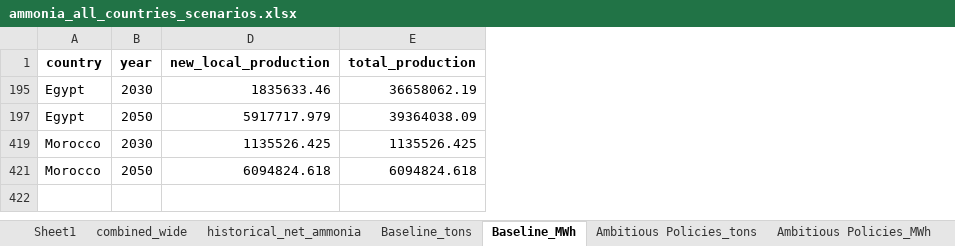
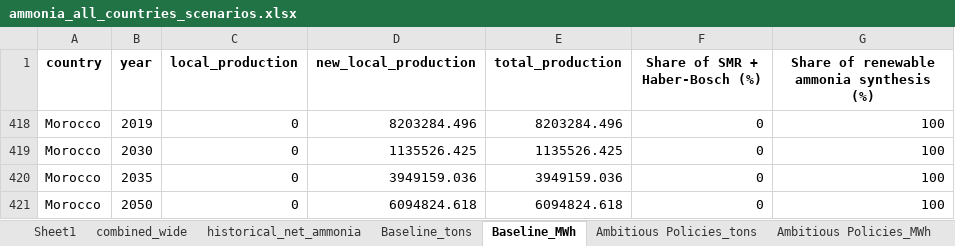
Before and after one commit to ljansen-iee/SEED, an Excel workbook: industry/input_data/petrochemicals/ammonia_all_countries_scenarios.xlsx, sheet Baseline_MWh, drawn as a sheet; values as stored, in another font and other column widths than the file's, no borders; removed rows and columns are numbered as before the commit, all else as after; the diff names each change by its address in the sheet, - before the commit and + after, or states it on an @@ line.

```diff
--- a/industry/input_data/petrochemicals/ammonia_all_countries_scenarios.xlsx (sheet Baseline_MWh)
+++ b/industry/input_data/petrochemicals/ammonia_all_countries_scenarios.xlsx (sheet Baseline_MWh)
@@ column C (local_production) unhidden, row 419: 0; row 421: 0 @@
@@ column F (Share of SMR + Haber-Bosch (%)) unhidden, row 419: 0; row 421: 0 @@
@@ column G unhidden, row 1: Share of renewable ammonia synthesis (%); row 419: 100; row 421: 100 @@
-row 195: Egypt | 2030 | 1835633.46 | 36658062.19
-row 197: Egypt | 2050 | 5917717.979 | 39364038.09
+row 418: Morocco | 2019 | 0 | 8203284.496 | 8203284.496 | 0 | 100
+row 420: Morocco | 2035 | 0 | 3949159.036 | 3949159.036 | 0 | 100
```
Also changed, not shown: sheet historical_net_ammonia, sheet Sheet1, sheet Net Zero_MWh, sheet Net Zero_tons, sheet Baseline_tons, sheet combined_wide, 31 other files.
